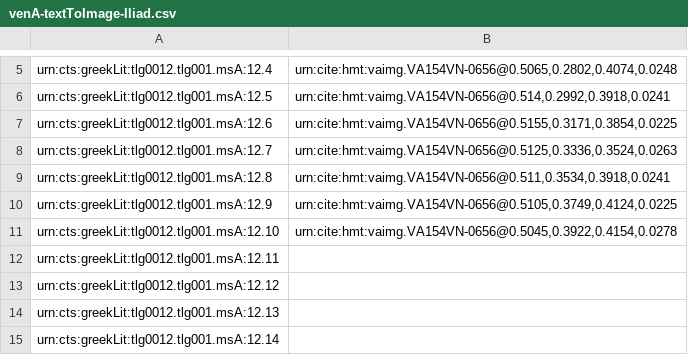
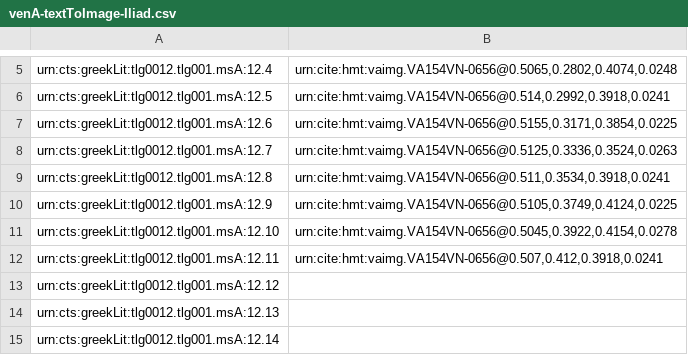
Before and after one commit to HMT-seminar-2014/hmt-12A, a CSV file: indices/venA-textToImage-Iliad.csv, drawn as a sheet; only a part is shown, gaps mark what is left out.

Commit message:
Update venA-textToImage-Iliad.csv

```diff
--- a/indices/venA-textToImage-Iliad.csv
+++ b/indices/venA-textToImage-Iliad.csv
@@ -11,3 +11,3 @@ urn:cts:greekLit:tlg0012.tlg001.msA:12.9,"urn:cite:hmt:vaimg.VA154VN-0656@0.5105
 urn:cts:greekLit:tlg0012.tlg001.msA:12.10,"urn:cite:hmt:vaimg.VA154VN-0656@0.5045,0.3922,0.4154,0.0278"
-urn:cts:greekLit:tlg0012.tlg001.msA:12.11,""
+urn:cts:greekLit:tlg0012.tlg001.msA:12.11,"urn:cite:hmt:vaimg.VA154VN-0656@0.507,0.412,0.3918,0.0241"
 urn:cts:greekLit:tlg0012.tlg001.msA:12.12,""
```
